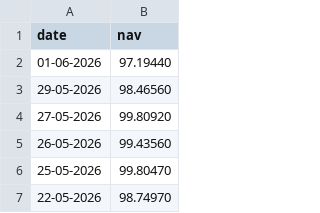
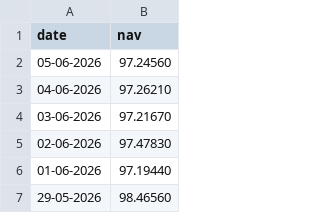
Before and after one commit to aarti1723/bluestock_mf_capstone, a CSV file: data/raw/live_nav/Nippon_LargeCap.csv, drawn as a sheet; only a part is shown; the shorter side is filled out with more unchanged rows; the diff names each change by its address in the sheet, - before the commit and + after, or states it on an @@ line.

```diff
--- a/data/raw/live_nav/Nippon_LargeCap.csv
+++ b/data/raw/live_nav/Nippon_LargeCap.csv
+row 2: 05-06-2026 | 97.24560
+row 3: 04-06-2026 | 97.26210
+row 4: 03-06-2026 | 97.21670
+row 5: 02-06-2026 | 97.47830
```
Also changed, not shown: data/raw/live_nav/Axis_Bluechip.csv, data/raw/live_nav/HDFC_Top100.csv, 10 other files.
